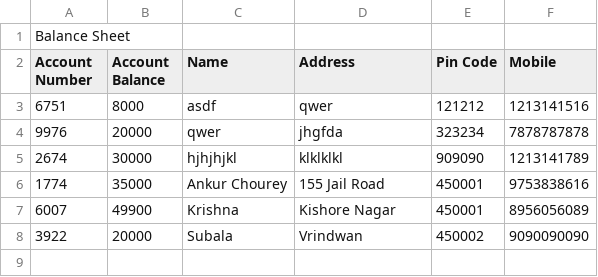
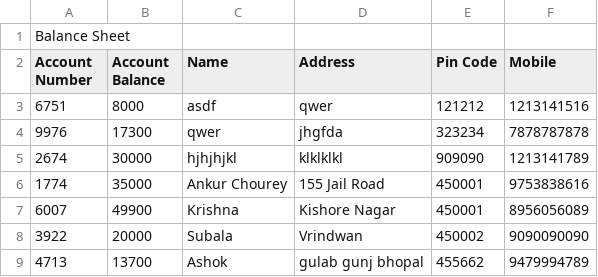
Before and after one commit to AnkurDev30/Cpp, a CSV file: bankProject/AccountDetails.csv, drawn as a sheet.

```diff
--- a/bankProject/AccountDetails.csv
+++ b/bankProject/AccountDetails.csv
@@ -3,3 +3,3 @@ Account Number,Account Balance,Name,Address,Pin Code,Mobile,
 6751,8000,asdf,qwer,121212,1213141516,
-9976,20000,qwer,jhgfda,323234,7878787878,
+9976,17300,qwer,jhgfda,323234,7878787878,
 2674,30000,hjhjhjkl,klklklkl,909090,1213141789,
@@ -8 +8,2 @@ Account Number,Account Balance,Name,Address,Pin Code,Mobile,
 3922,20000,Subala,Vrindwan,450002,9090090090,
+4713,13700,Ashok,gulab gunj bhopal,455662,9479994789,
```
Also changed, not shown: 16 other files.
